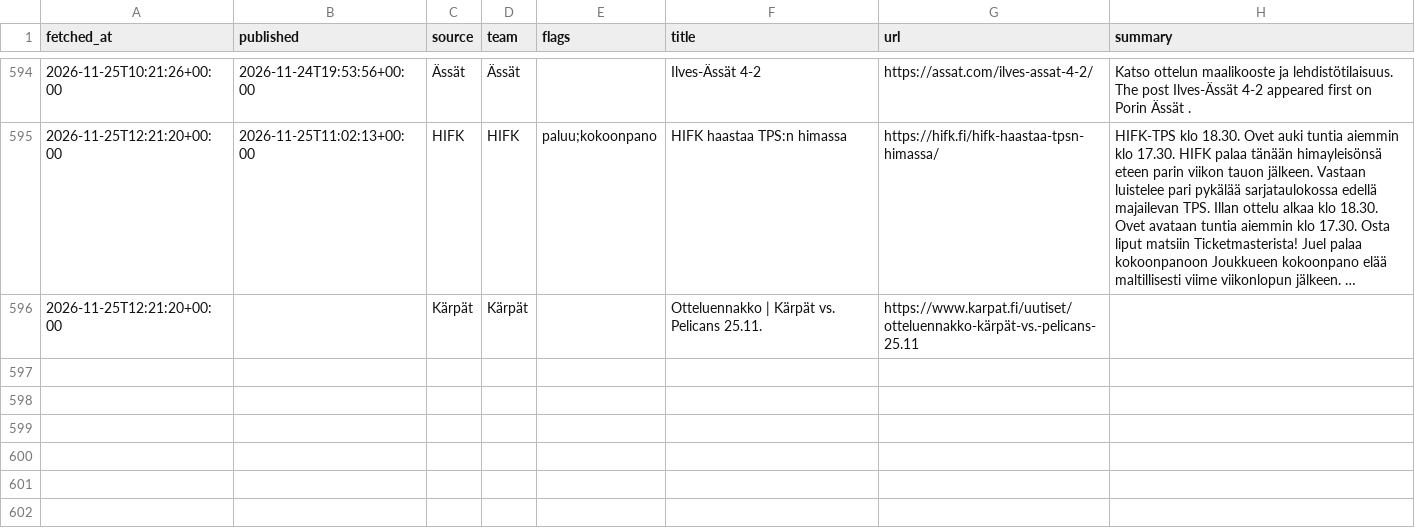
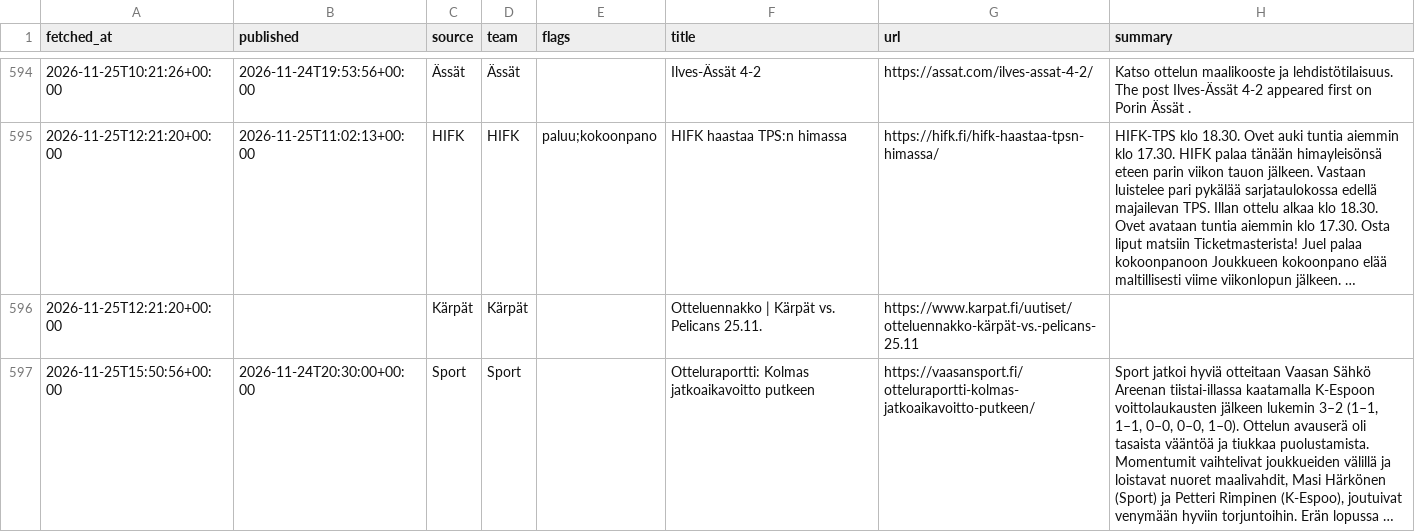
Before and after one commit to mikaheino/liiga-2026-27, a CSV file: news_items.csv, drawn as a sheet; only a part is shown, gaps mark what is left out; the diff names each change by its address in the sheet, - before the commit and + after, or states it on an @@ line.

```diff
--- a/news_items.csv
+++ b/news_items.csv
+row 597: 2026-11-25T15:50:56+00:00 | 2026-11-24T20:30:00+00:00 | Sport | Sport |  | Otteluraportti: Kolmas jatkoaikavoitto putkeen | https://vaasansport.fi/otteluraportti-kolmas-jatkoaikavoitto-putkeen/ | Sport jatkoi hyviä otteitaan Vaasan Sähkö Areenan tiistai-illassa kaatamalla K-Espoon voittolaukausten jälkeen lukemin 3–2 (1–1, 1–1, 0–0, 0–0, 1–0). Ottelun avauserä oli tasaista vääntöä ja tiukkaa puolustamista. Momentumit vaihtelivat joukkueiden välillä ja loistavat nuoret maalivahdit, Masi Härkönen (Sport) ja Petteri Rimpinen (K-Espoo), joutuivat venymään hyviin torjuntoihin. Erän lopussa …
```
Also changed, not shown: lineup_games.csv, 1 other file.
